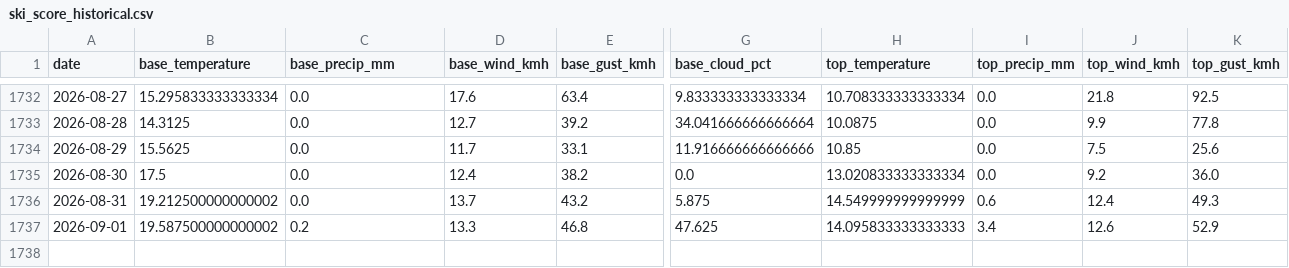
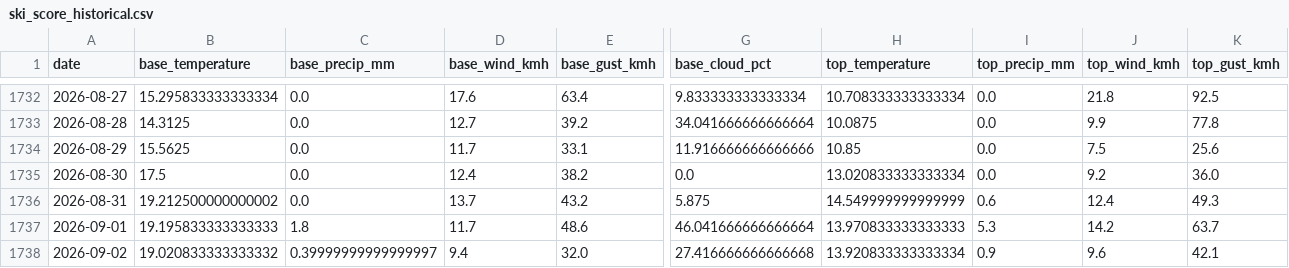
Before and after one commit to CeciliaRodriguez/sierra-nevada-ski-score, a CSV file: data/ski_score_historical.csv, drawn as a sheet; only a part is shown, gaps mark what is left out; rows hold the shown columns only; the diff covers the shown part only; the diff names each change by its address in the sheet, - before the commit and + after, or states it on an @@ line.

```diff
--- a/data/ski_score_historical.csv
+++ b/data/ski_score_historical.csv
-B1737 (base_temperature): 19.587500000000002
+B1737 (base_temperature): 19.195833333333333
-C1737 (base_precip_mm): 0.2
+C1737 (base_precip_mm): 1.8
-D1737 (base_wind_kmh): 13.3
+D1737 (base_wind_kmh): 11.7
-E1737 (base_gust_kmh): 46.8
+E1737 (base_gust_kmh): 48.6
-G1737 (base_cloud_pct): 47.625
+G1737 (base_cloud_pct): 46.041666666666664
-H1737 (top_temperature): 14.095833333333333
+H1737 (top_temperature): 13.970833333333333
-I1737 (top_precip_mm): 3.4
+I1737 (top_precip_mm): 5.3
-J1737 (top_wind_kmh): 12.6
+J1737 (top_wind_kmh): 14.2
-K1737 (top_gust_kmh): 52.9
+K1737 (top_gust_kmh): 63.7
+row 1738: 2026-09-02 | 19.020833333333332 | 0.39999999999999997 | 9.4 | 32.0 | 27.416666666666668 | 13.920833333333334 | 0.9 | 9.6 | 42.1
```
Also changed, not shown: 8 edited cells elsewhere in this file, data/ski_data.csv.
